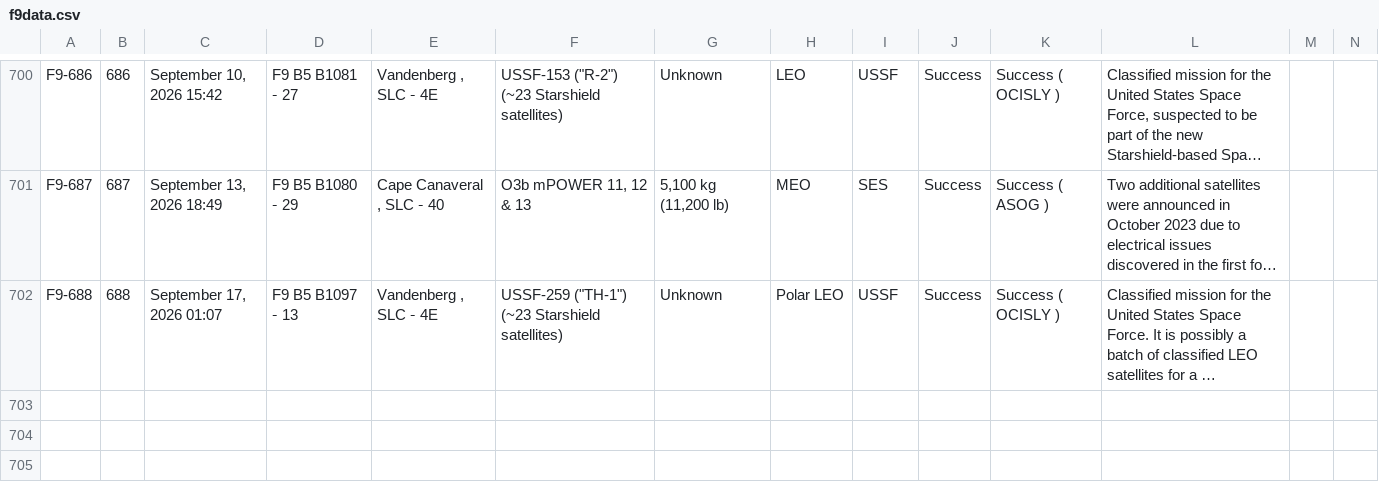
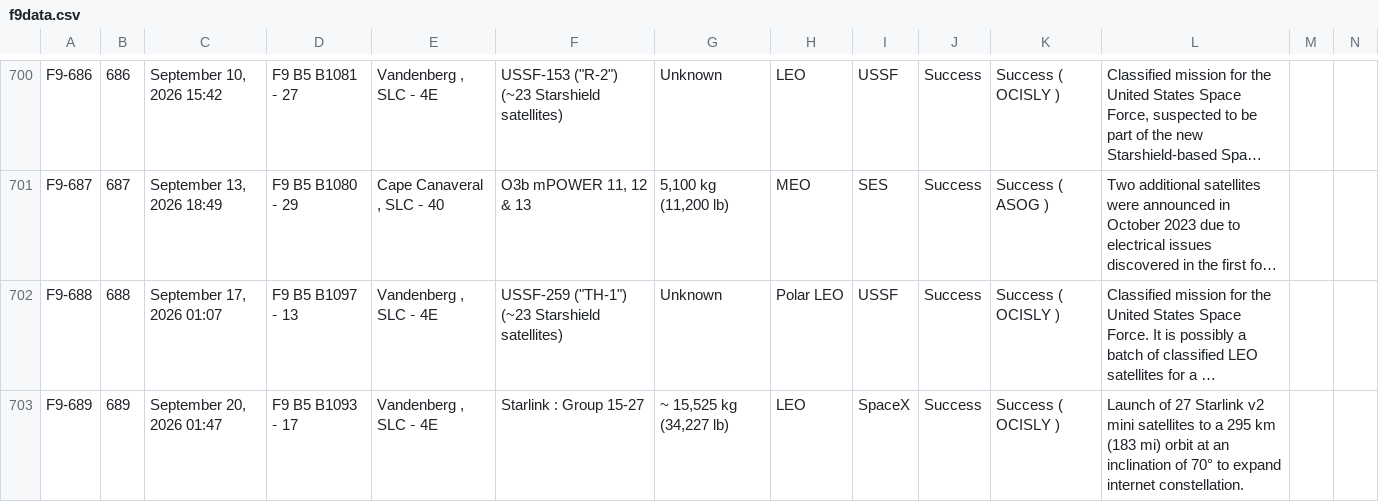
Before and after one commit to szabolcsjaray/3df9, a CSV file: web/f9data.csv, drawn as a sheet; only a part is shown, gaps mark what is left out; long unchanged cells end in …; rows hold the shown columns only; the diff names each change by its address in the sheet, - before the commit and + after, or states it on an @@ line.

Commit message:
refresh data

```diff
--- a/web/f9data.csv
+++ b/web/f9data.csv
+row 703: F9-689 | 689 | September 20, 2026 01:47 | F9 B5 B1093 ‑ 17 | Vandenberg , SLC ‑ 4E | Starlink : Group 15-27 | ~ 15,525 kg (34,227 lb) | LEO | SpaceX | Success | Success ( OCISLY ) | Launch of 27 Starlink v2 mini satellites to a 295 km (183 mi) orbit at an inclination of 70° to expand internet constellation.
```
